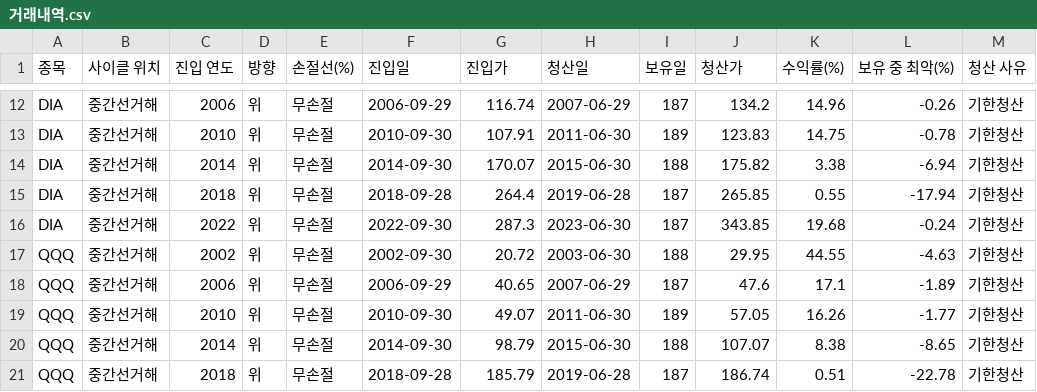
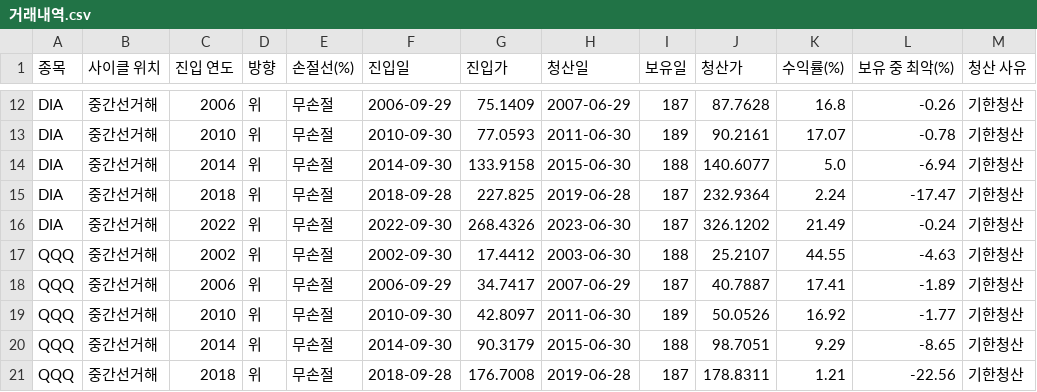
Before and after one commit to ingbeen/verify-lab, a CSV file: storage/results/매매/중간선거_사이클/거래내역.csv, drawn as a sheet; only a part is shown, gaps mark what is left out; the diff covers the shown part only; the diff names each change by its address in the sheet, - before the commit and + after, or states it on an @@ line.

```diff
--- a/storage/results/매매/중간선거_사이클/거래내역.csv
+++ b/storage/results/매매/중간선거_사이클/거래내역.csv
-G12 (진입가): 116.74
+G12 (진입가): 75.1409
-J12 (청산가): 134.2
+J12 (청산가): 87.7628
-K12 (수익률(%)): 14.96
+K12 (수익률(%)): 16.8
-G13 (진입가): 107.91
+G13 (진입가): 77.0593
-J13 (청산가): 123.83
+J13 (청산가): 90.2161
-K13 (수익률(%)): 14.75
+K13 (수익률(%)): 17.07
-G14 (진입가): 170.07
+G14 (진입가): 133.9158
-J14 (청산가): 175.82
+J14 (청산가): 140.6077
-K14 (수익률(%)): 3.38
+K14 (수익률(%)): 5.0
-G15 (진입가): 264.4
+G15 (진입가): 227.825
-J15 (청산가): 265.85
+J15 (청산가): 232.9364
-K15 (수익률(%)): 0.55
+K15 (수익률(%)): 2.24
-L15 (보유 중 최악(%)): -17.94
+L15 (보유 중 최악(%)): -17.47
-G16 (진입가): 287.3
+G16 (진입가): 268.4326
-J16 (청산가): 343.85
+J16 (청산가): 326.1202
-K16 (수익률(%)): 19.68
+K16 (수익률(%)): 21.49
-G17 (진입가): 20.72
+G17 (진입가): 17.4412
-J17 (청산가): 29.95
+J17 (청산가): 25.2107
-G18 (진입가): 40.65
+G18 (진입가): 34.7417
-J18 (청산가): 47.6
+J18 (청산가): 40.7887
-K18 (수익률(%)): 17.1
+K18 (수익률(%)): 17.41
-G19 (진입가): 49.07
+G19 (진입가): 42.8097
-J19 (청산가): 57.05
+J19 (청산가): 50.0526
-K19 (수익률(%)): 16.26
+K19 (수익률(%)): 16.92
-G20 (진입가): 98.79
+G20 (진입가): 90.3179
-J20 (청산가): 107.07
+J20 (청산가): 98.7051
-K20 (수익률(%)): 8.38
+K20 (수익률(%)): 9.29
-G21 (진입가): 185.79
+G21 (진입가): 176.7008
-J21 (청산가): 186.74
+J21 (청산가): 178.8311
-K21 (수익률(%)): 0.51
+K21 (수익률(%)): 1.21
-L21 (보유 중 최악(%)): -22.78
+L21 (보유 중 최악(%)): -22.56
```
Also changed, not shown: 34 edited cells elsewhere in this file, storage/results/매매/중간선거_사이클/분할매수.csv, storage/results/매매/중간선거_사이클/성적표.csv, 42 other files.
